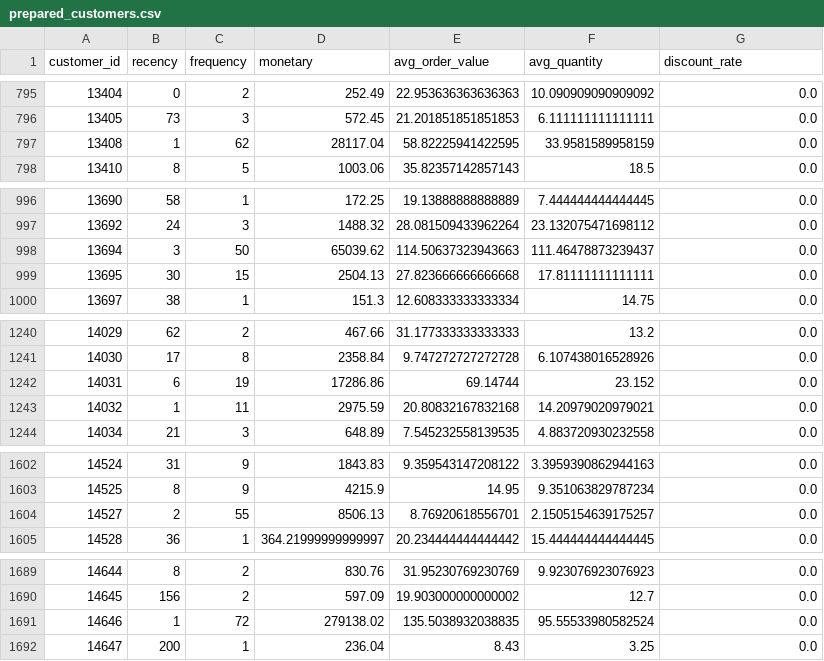
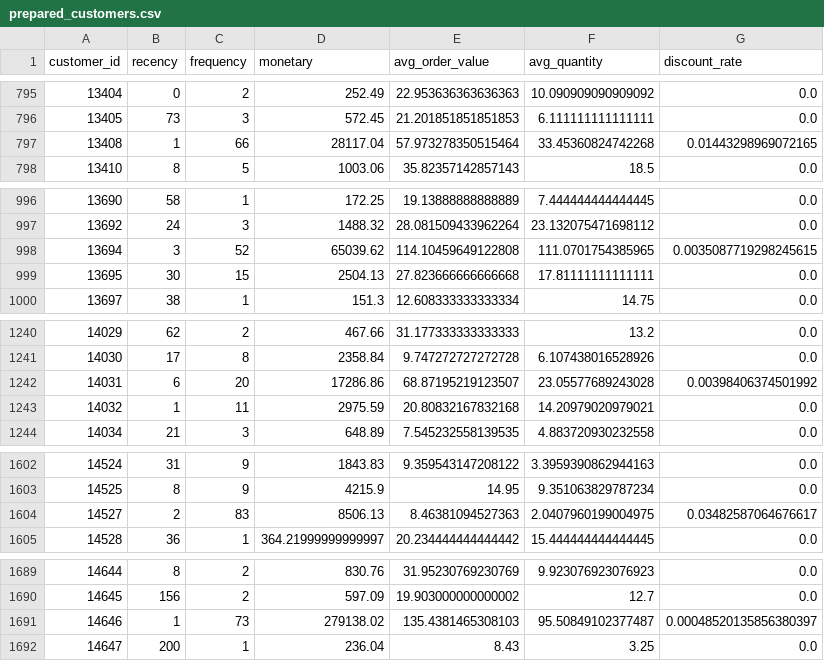
Before and after one commit to manudeveloper2023/Customer-Segmentation-RFM-Analysis, a CSV file: data/processed/prepared_customers.csv, drawn as a sheet; only a part is shown, gaps mark what is left out; the diff covers the shown part only.

```diff
--- a/data/processed/prepared_customers.csv
+++ b/data/processed/prepared_customers.csv
@@ -796,3 +796,3 @@ customer_id,recency,frequency,monetary,avg_order_value,avg_quantity,discount_rat
 13405,73,3,572.45,21.201851851851853,6.111111111111111,0.0
-13408,1,62,28117.04,58.82225941422595,33.9581589958159,0.0
+13408,1,66,28117.04,57.973278350515464,33.45360824742268,0.01443298969072165
 13410,8,5,1003.06,35.82357142857143,18.5,0.0
@@ -997,3 +997,3 @@ customer_id,recency,frequency,monetary,avg_order_value,avg_quantity,discount_rat
 13692,24,3,1488.32,28.081509433962264,23.132075471698112,0.0
-13694,3,50,65039.62,114.50637323943663,111.46478873239437,0.0
+13694,3,52,65039.62,114.10459649122808,111.0701754385965,0.0035087719298245615
 13695,30,15,2504.13,27.823666666666668,17.81111111111111,0.0
@@ -1241,3 +1241,3 @@ customer_id,recency,frequency,monetary,avg_order_value,avg_quantity,discount_rat
 14030,17,8,2358.84,9.747272727272728,6.107438016528926,0.0
-14031,6,19,17286.86,69.14744,23.152,0.0
+14031,6,20,17286.86,68.87195219123507,23.05577689243028,0.00398406374501992
 14032,1,11,2975.59,20.80832167832168,14.20979020979021,0.0
@@ -1603,3 +1603,3 @@ customer_id,recency,frequency,monetary,avg_order_value,avg_quantity,discount_rat
 14525,8,9,4215.9,14.95,9.351063829787234,0.0
-14527,2,55,8506.13,8.76920618556701,2.1505154639175257,0.0
+14527,2,83,8506.13,8.46381094527363,2.0407960199004975,0.03482587064676617
 14528,36,1,364.21999999999997,20.234444444444442,15.444444444444445,0.0
@@ -1690,3 +1690,3 @@ customer_id,recency,frequency,monetary,avg_order_value,avg_quantity,discount_rat
 14645,156,2,597.09,19.903000000000002,12.7,0.0
-14646,1,72,279138.02,135.5038932038835,95.55533980582524,0.0
+14646,1,73,279138.02,135.4381465308103,95.50849102377487,0.00048520135856380397
 14647,200,1,236.04,8.43,3.25,0.0
```
Also changed, not shown: 76 edited cells elsewhere in this file, 1 other file.
